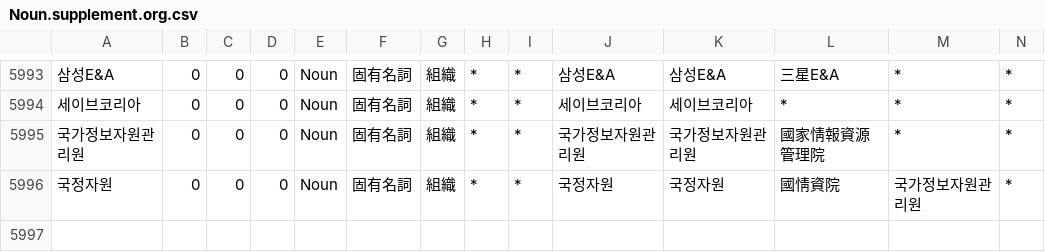
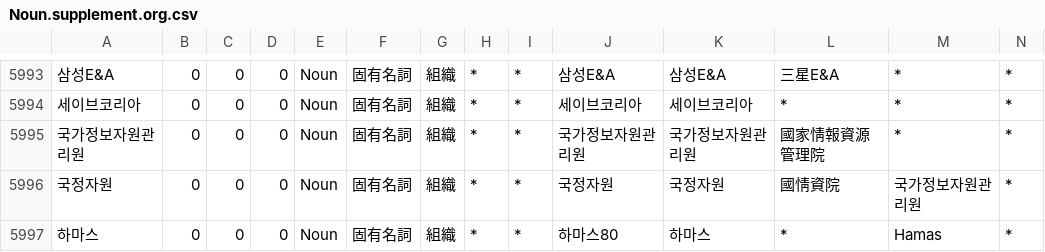
Before and after one commit to okikirmui/handic, a CSV file: seed/Noun.supplement.org.csv, drawn as a sheet; only a part is shown, gaps mark what is left out; rows hold the shown columns only; the diff names each change by its address in the sheet, - before the commit and + after, or states it on an @@ line.

```diff
--- a/seed/Noun.supplement.org.csv
+++ b/seed/Noun.supplement.org.csv
+row 5997: 하마스 | 0 | 0 | 0 | Noun | 固有名詞 | 組織 | * | * | 하마스80 | 하마스 | * | Hamas | *
```
Also changed, not shown: seed/Ending.csv, seed/Noun.C.csv, 5 other files.
